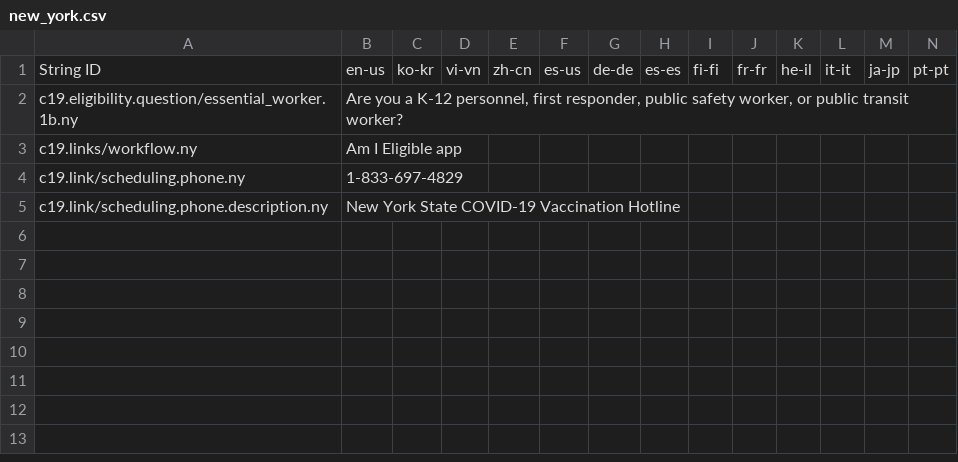
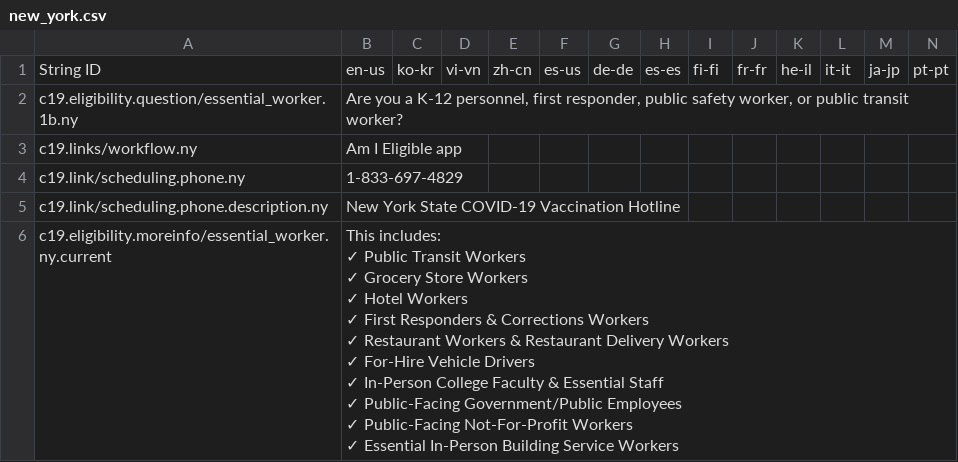
Before and after one commit to microsoft/covid-vaccine-bot, a CSV file: packages/plans/data/policies/new_york/new_york.csv, drawn as a sheet; only a part is shown; rows hold the shown columns only; ↵ is a line break in a cell; the diff covers the shown part only; the diff names each change by its address in the sheet, - before the commit and + after, or states it on an @@ line.

```diff
--- a/packages/plans/data/policies/new_york/new_york.csv
+++ b/packages/plans/data/policies/new_york/new_york.csv
+row 6: c19.eligibility.moreinfo/essential_worker.ny.current | This includes: ↵ ✓ Public Transit Workers ↵ ✓ Grocery Store Workers ↵ ✓ Hotel Workers ↵ ✓ First Responders & Corrections Workers ↵ ✓ Restaurant Workers & Restaurant Delivery Workers ↵ ✓ For-Hire Vehicle Drivers ↵ ✓ In-Person College Faculty & Essential Staff ↵ ✓ Public-Facing Government/Public Employees ↵ ✓ Public-Facing Not-For-Profit Workers ↵ ✓ Essential In-Person Building Service Workers
```
Also changed, not shown: 1 added row elsewhere in this file.
